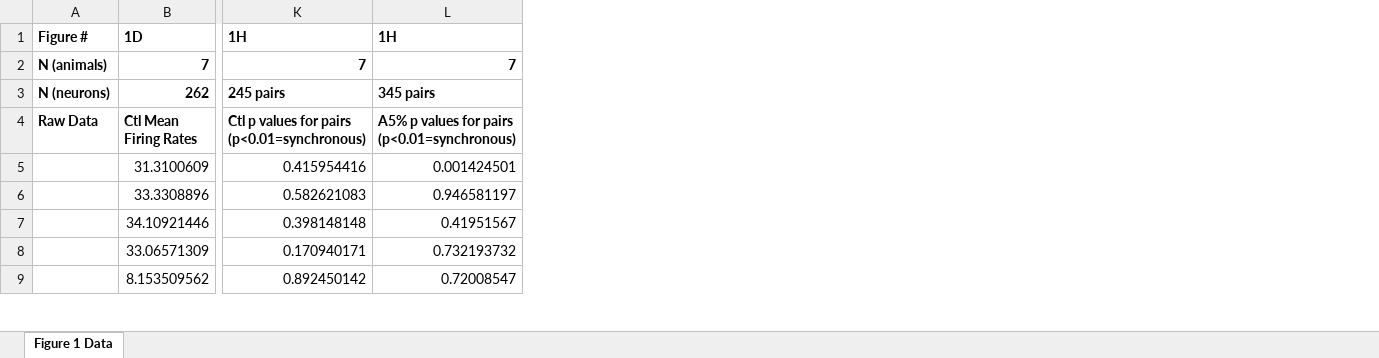
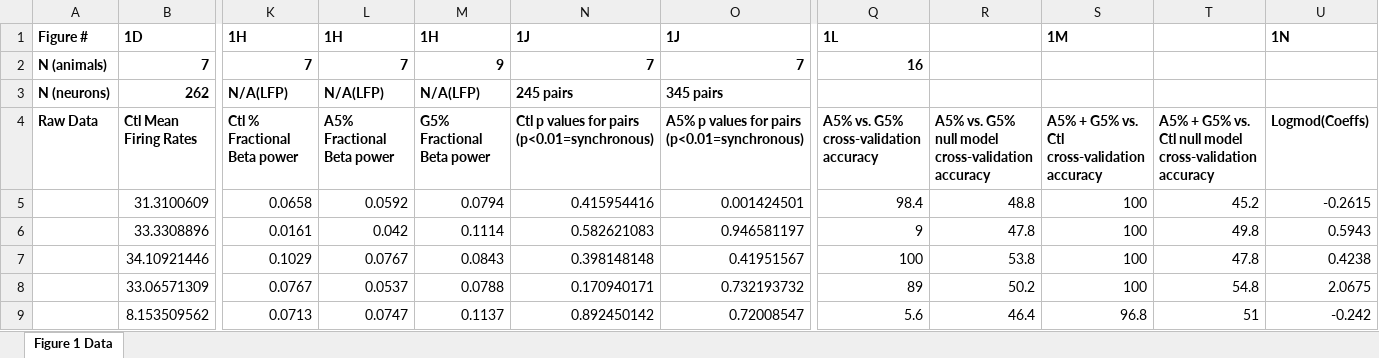
Before and after one commit to KidElectric/willard2018a, an Excel workbook: fig1/data/Figure_1_boxplots.xlsx, sheet Figure 1 Data, drawn as a sheet; only a part is shown, gaps mark what is left out; values as stored, in another font and other column widths than the file's, no borders; addresses are those after the commit; the diff covers the shown part only; the diff names each change by its address in the sheet, - before the commit and + after, or states it on an @@ line.

```diff
--- a/fig1/data/Figure_1_boxplots.xlsx (sheet Figure 1 Data)
+++ b/fig1/data/Figure_1_boxplots.xlsx (sheet Figure 1 Data)
+column K, rows 1-9: 1H | 7 | N/A(LFP) | Ctl % Fractional Beta power | 0.0658 | 0.0161 | 0.1029 | 0.0767 | 0.0713
+column L, rows 1-9: 1H | 7 | N/A(LFP) | A5% Fractional Beta power | 0.0592 | 0.042 | 0.0767 | 0.0537 | 0.0747
+column M, rows 1-9: 1H | 9 | N/A(LFP) | G5% Fractional Beta power | 0.0794 | 0.1114 | 0.0843 | 0.0788 | 0.1137
+column Q, rows 1-9: 1L | 16 |  | A5% vs. G5% cross-validation accuracy | 98.4 | 9 | 100 | 89 | 5.6
+column R, rows 4-9: A5% vs. G5% null model cross-validation accuracy | 48.8 | 47.8 | 53.8 | 50.2 | 46.4
+column S, rows 1-9: 1M |  |  | A5% + G5% vs. Ctl cross-validation accuracy | 100 | 100 | 100 | 100 | 96.8
+column T, rows 4-9: A5% + G5% vs. Ctl null model cross-validation accuracy | 45.2 | 49.8 | 47.8 | 54.8 | 51
+column U, rows 1-9: 1N |  |  | Logmod(Coeffs) | -0.2615 | 0.5943 | 0.4238 | 2.0675 | -0.242
-N1: 1H
+N1: 1J
-O1: 1H
+O1: 1J
```
Also changed, not shown: 1 edited cell elsewhere in this sheet, fig2/data/Figure_2_boxplot_data.xlsx, fig5/data/Figure_5_boxplot_data.xlsx, 8 other files.
